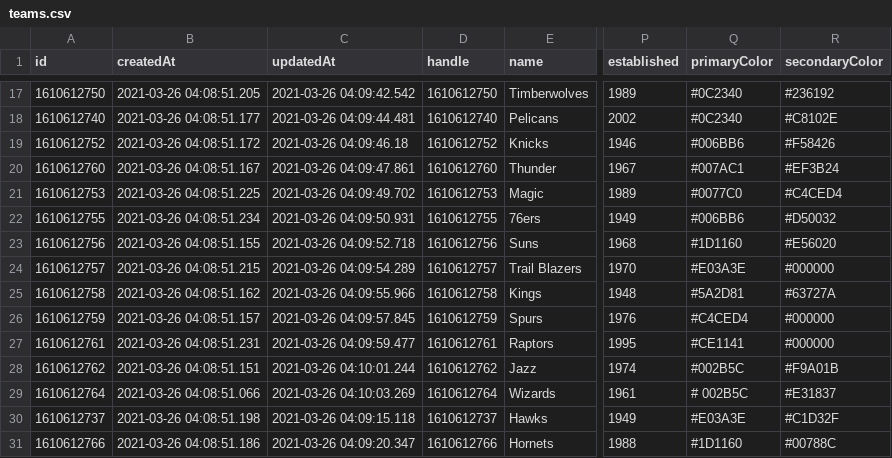
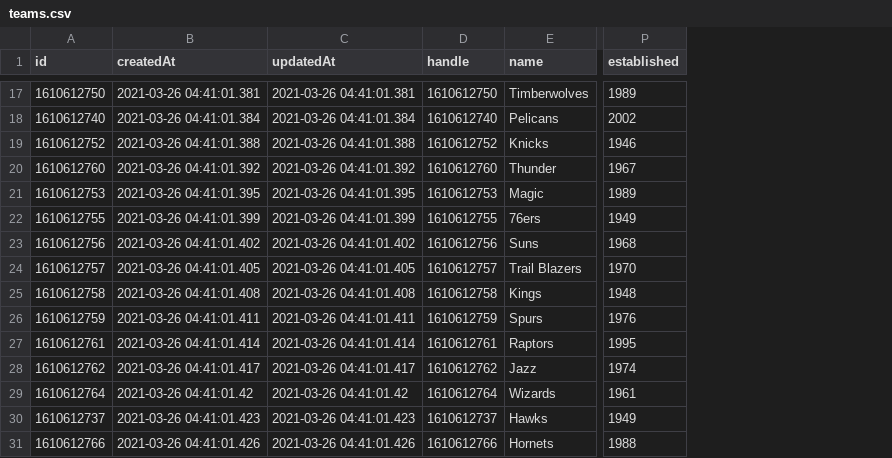
Before and after one commit to tundera/kicker-mono, a CSV file: services/hoop/db/backups/teams.csv, drawn as a sheet; only a part is shown, gaps mark what is left out; the diff covers the shown part only; the diff names each change by its address in the sheet, - before the commit and + after, or states it on an @@ line.

```diff
--- a/services/hoop/db/backups/teams.csv
+++ b/services/hoop/db/backups/teams.csv
-column Q (primaryColor), rows 17-31: #0C2340 | #0C2340 | #006BB6 | #007AC1 | #0077C0 | #006BB6 | #1D1160 | #E03A3E | #5A2D81 | #C4CED4 | #CE1141 | #002B5C | # 002B5C | #E03A3E | #1D1160
-column R (secondaryColor), rows 17-31: #236192 | #C8102E | #F58426 | #EF3B24 | #C4CED4 | #D50032 | #E56020 | #000000 | #63727A | #000000 | #000000 | #F9A01B | #E31837 | #C1D32F | #00788C
-B17 (createdAt): 2021-03-26 04:08:51.205
+B17 (createdAt): 2021-03-26 04:41:01.381
-C17 (updatedAt): 2021-03-26 04:09:42.542
+C17 (updatedAt): 2021-03-26 04:41:01.381
-B18 (createdAt): 2021-03-26 04:08:51.177
+B18 (createdAt): 2021-03-26 04:41:01.384
-C18 (updatedAt): 2021-03-26 04:09:44.481
+C18 (updatedAt): 2021-03-26 04:41:01.384
-B19 (createdAt): 2021-03-26 04:08:51.172
+B19 (createdAt): 2021-03-26 04:41:01.388
-C19 (updatedAt): 2021-03-26 04:09:46.18
+C19 (updatedAt): 2021-03-26 04:41:01.388
-B20 (createdAt): 2021-03-26 04:08:51.167
+B20 (createdAt): 2021-03-26 04:41:01.392
-C20 (updatedAt): 2021-03-26 04:09:47.861
+C20 (updatedAt): 2021-03-26 04:41:01.392
-B21 (createdAt): 2021-03-26 04:08:51.225
+B21 (createdAt): 2021-03-26 04:41:01.395
-C21 (updatedAt): 2021-03-26 04:09:49.702
+C21 (updatedAt): 2021-03-26 04:41:01.395
-B22 (createdAt): 2021-03-26 04:08:51.234
+B22 (createdAt): 2021-03-26 04:41:01.399
-C22 (updatedAt): 2021-03-26 04:09:50.931
+C22 (updatedAt): 2021-03-26 04:41:01.399
-B23 (createdAt): 2021-03-26 04:08:51.155
+B23 (createdAt): 2021-03-26 04:41:01.402
-C23 (updatedAt): 2021-03-26 04:09:52.718
+C23 (updatedAt): 2021-03-26 04:41:01.402
-B24 (createdAt): 2021-03-26 04:08:51.215
+B24 (createdAt): 2021-03-26 04:41:01.405
-C24 (updatedAt): 2021-03-26 04:09:54.289
+C24 (updatedAt): 2021-03-26 04:41:01.405
-B25 (createdAt): 2021-03-26 04:08:51.162
+B25 (createdAt): 2021-03-26 04:41:01.408
-C25 (updatedAt): 2021-03-26 04:09:55.966
+C25 (updatedAt): 2021-03-26 04:41:01.408
-B26 (createdAt): 2021-03-26 04:08:51.157
+B26 (createdAt): 2021-03-26 04:41:01.411
-C26 (updatedAt): 2021-03-26 04:09:57.845
+C26 (updatedAt): 2021-03-26 04:41:01.411
-B27 (createdAt): 2021-03-26 04:08:51.231
+B27 (createdAt): 2021-03-26 04:41:01.414
-C27 (updatedAt): 2021-03-26 04:09:59.477
+C27 (updatedAt): 2021-03-26 04:41:01.414
-B28 (createdAt): 2021-03-26 04:08:51.151
+B28 (createdAt): 2021-03-26 04:41:01.417
-C28 (updatedAt): 2021-03-26 04:10:01.244
+C28 (updatedAt): 2021-03-26 04:41:01.417
-B29 (createdAt): 2021-03-26 04:08:51.066
+B29 (createdAt): 2021-03-26 04:41:01.42
-C29 (updatedAt): 2021-03-26 04:10:03.269
+C29 (updatedAt): 2021-03-26 04:41:01.42
-B30 (createdAt): 2021-03-26 04:08:51.198
+B30 (createdAt): 2021-03-26 04:41:01.423
-C30 (updatedAt): 2021-03-26 04:09:15.118
+C30 (updatedAt): 2021-03-26 04:41:01.423
-B31 (createdAt): 2021-03-26 04:08:51.186
+B31 (createdAt): 2021-03-26 04:41:01.426
-C31 (updatedAt): 2021-03-26 04:09:20.347
+C31 (updatedAt): 2021-03-26 04:41:01.426
```
Also changed, not shown: 30 edited cells elsewhere in this file, services/hoop/db/backups/coaches.csv, services/hoop/db/backups/colors.csv, 12 other files.
